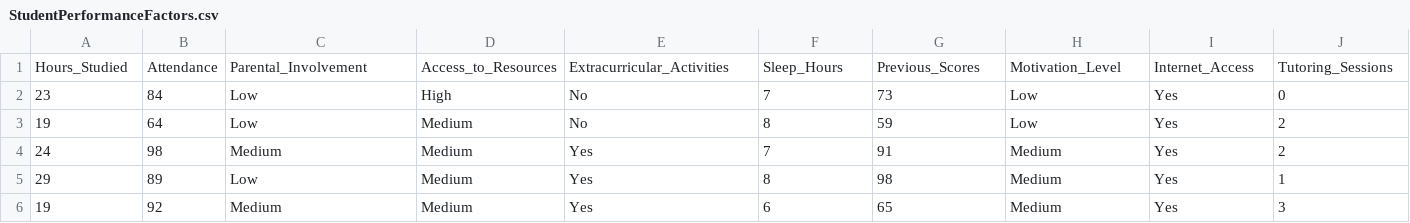
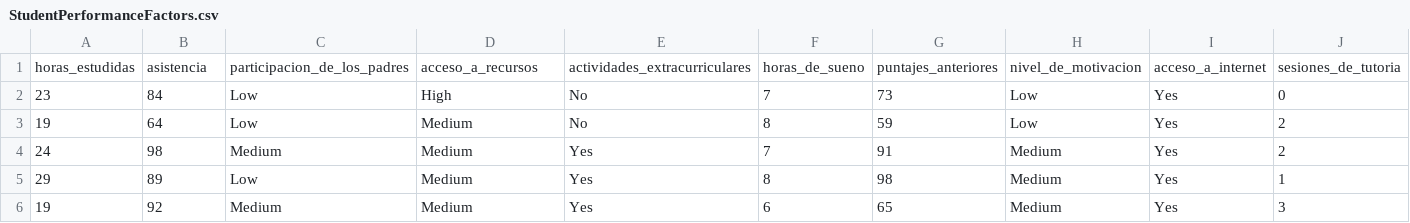
Before and after one commit to jatmoracruz-34/Unidad-2, a CSV file: StudentPerformanceFactors.csv, drawn as a sheet; only a part is shown; removed rows and columns are numbered as before the commit, all else as after; rows hold the shown columns only; the diff names each change by its address in the sheet, - before the commit and + after, or states it on an @@ line.

Commit message:
Update StudentPerformanceFactors.csv

```diff
--- a/StudentPerformanceFactors.csv
+++ b/StudentPerformanceFactors.csv
-row 1: Hours_Studied | Attendance | Parental_Involvement | Access_to_Resources | Extracurricular_Activities | Sleep_Hours | Previous_Scores | Motivation_Level | Internet_Access | Tutoring_Sessions
+row 1: horas_estudidas | asistencia | participacion_de_los_padres | acceso_a_recursos | actividades_extracurriculares | horas_de_sueno | puntajes_anteriores | nivel_de_motivacion | acceso_a_internet | sesiones_de_tutoria
```
